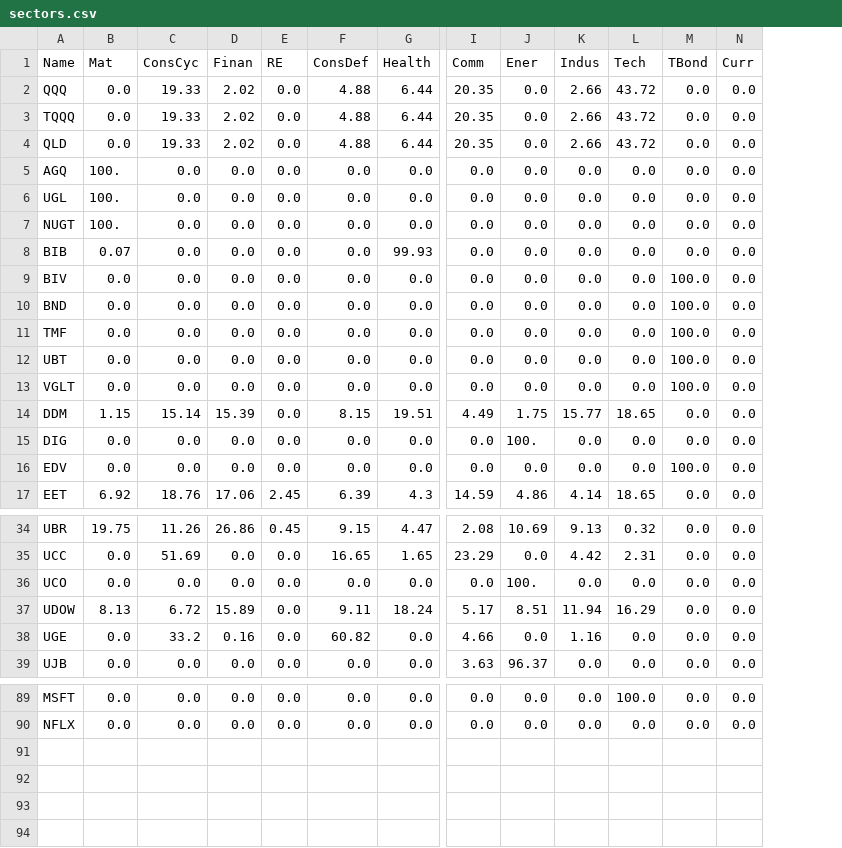
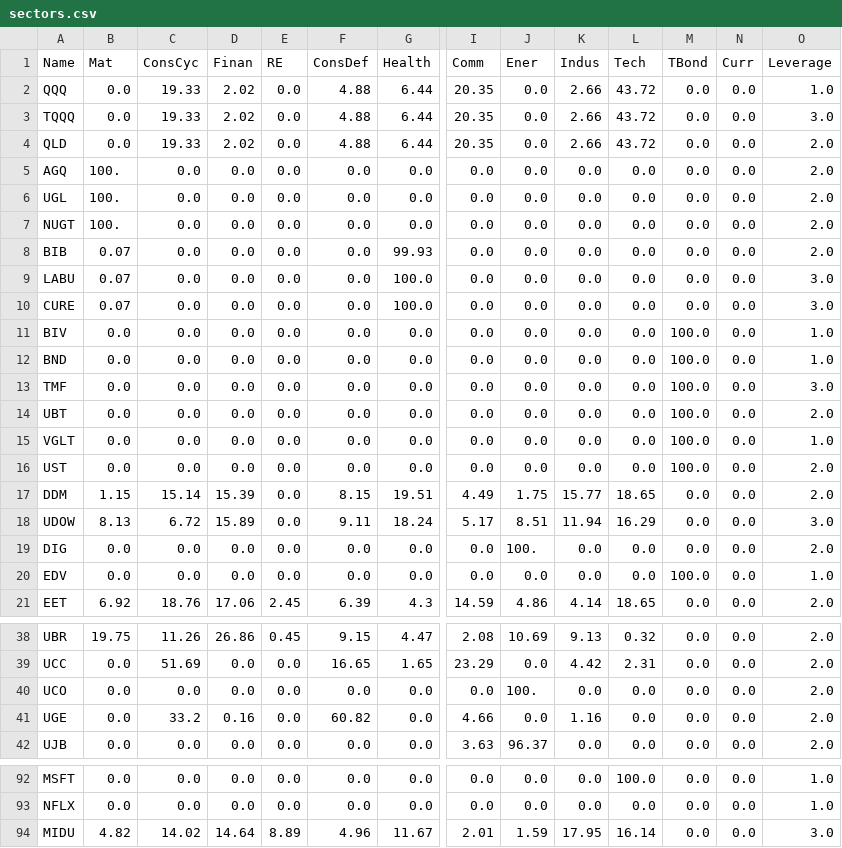
Before and after one commit to marcheu/fintrack, a CSV file: financial_data/sectors/sectors.csv, drawn as a sheet; only a part is shown, gaps mark what is left out; rows hold the shown columns only; the diff names each change by its address in the sheet, - before the commit and + after, or states it on an @@ line.

Commit message:
Update sectors files

```diff
--- a/financial_data/sectors/sectors.csv
+++ b/financial_data/sectors/sectors.csv
+column O (Leverage), rows 2-8: 1.0 | 3.0 | 2.0 | 2.0 | 2.0 | 2.0 | 2.0; rows 11-15: 1.0 | 1.0 | 3.0 | 2.0 | 1.0; row 17: 2.0; rows 19-21: 2.0 | 1.0 | 2.0; rows 38-42: all 2.0; rows 92-93: 1.0 | 1.0
+row 9: LABU | 0.07 | 0.0 | 0.0 | 0.0 | 0.0 | 100.0 | 0.0 | 0.0 | 0.0 | 0.0 | 0.0 | 0.0 | 3.0
+row 10: CURE | 0.07 | 0.0 | 0.0 | 0.0 | 0.0 | 100.0 | 0.0 | 0.0 | 0.0 | 0.0 | 0.0 | 0.0 | 3.0
+row 16: UST | 0.0 | 0.0 | 0.0 | 0.0 | 0.0 | 0.0 | 0.0 | 0.0 | 0.0 | 0.0 | 100.0 | 0.0 | 2.0
@@ row 37 moved to row 18: UDOW @@
+row 94: MIDU | 4.82 | 14.02 | 14.64 | 8.89 | 4.96 | 11.67 | 2.01 | 1.59 | 17.95 | 16.14 | 0.0 | 0.0 | 3.0
```
